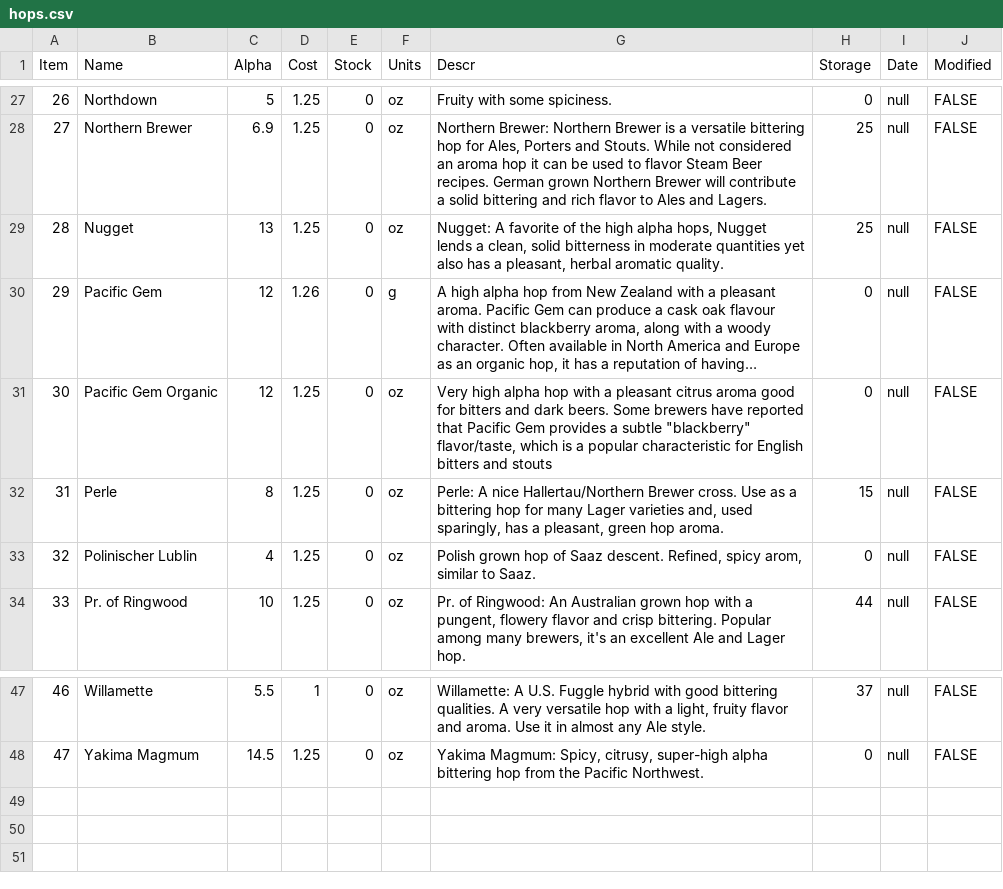
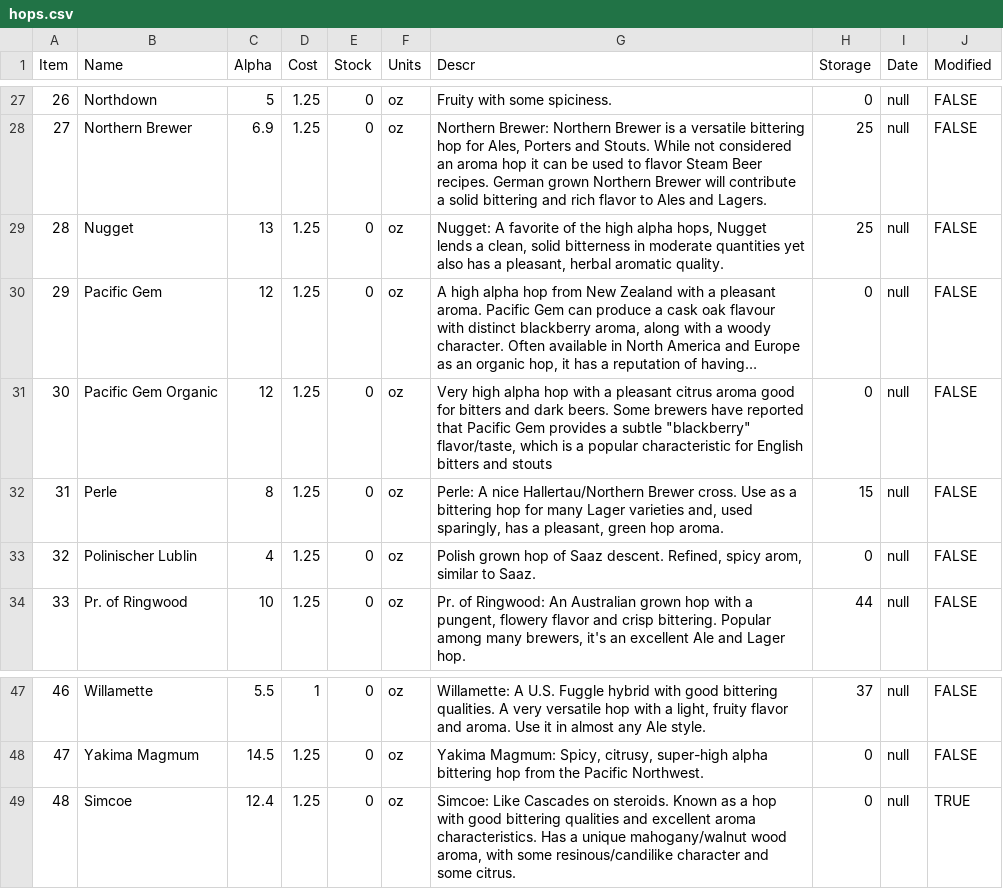
Before and after one commit to DougEdey/StrangeBrew, a CSV file: src/ca/strangebrew/data/hops.csv, drawn as a sheet; only a part is shown, gaps mark what is left out; long unchanged cells end in …; the diff names each change by its address in the sheet, - before the commit and + after, or states it on an @@ line.

```diff
--- a/src/ca/strangebrew/data/hops.csv
+++ b/src/ca/strangebrew/data/hops.csv
-D30 (Cost): 1.26
+D30 (Cost): 1.25
-F30 (Units): g
+F30 (Units): oz
+row 49: 48 | Simcoe | 12.4 | 1.25 | 0 | oz | Simcoe: Like Cascades on steroids. Known as a hop with good bittering qualities and excellent aroma characteristics. Has a unique mahogany/walnut wood aroma, with some resinous/candilike character and some citrus. | 0 | null | TRUE
```
Also changed, not shown: 20 other files.
